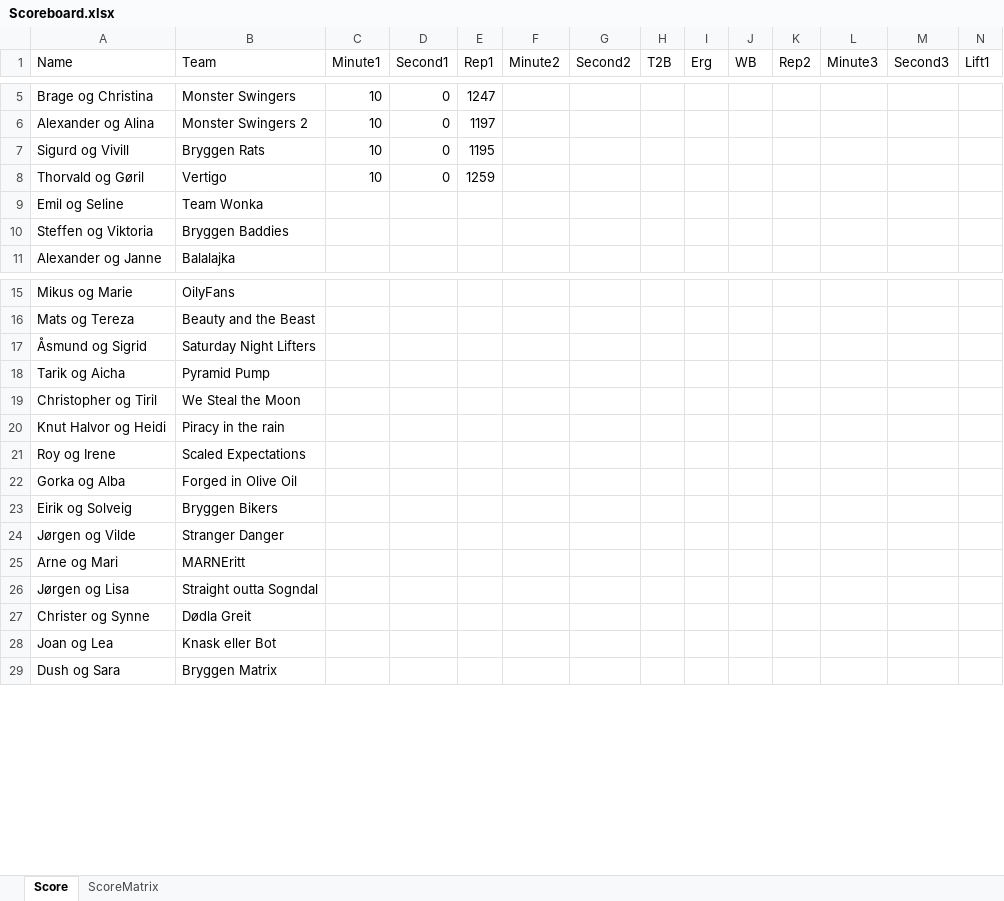
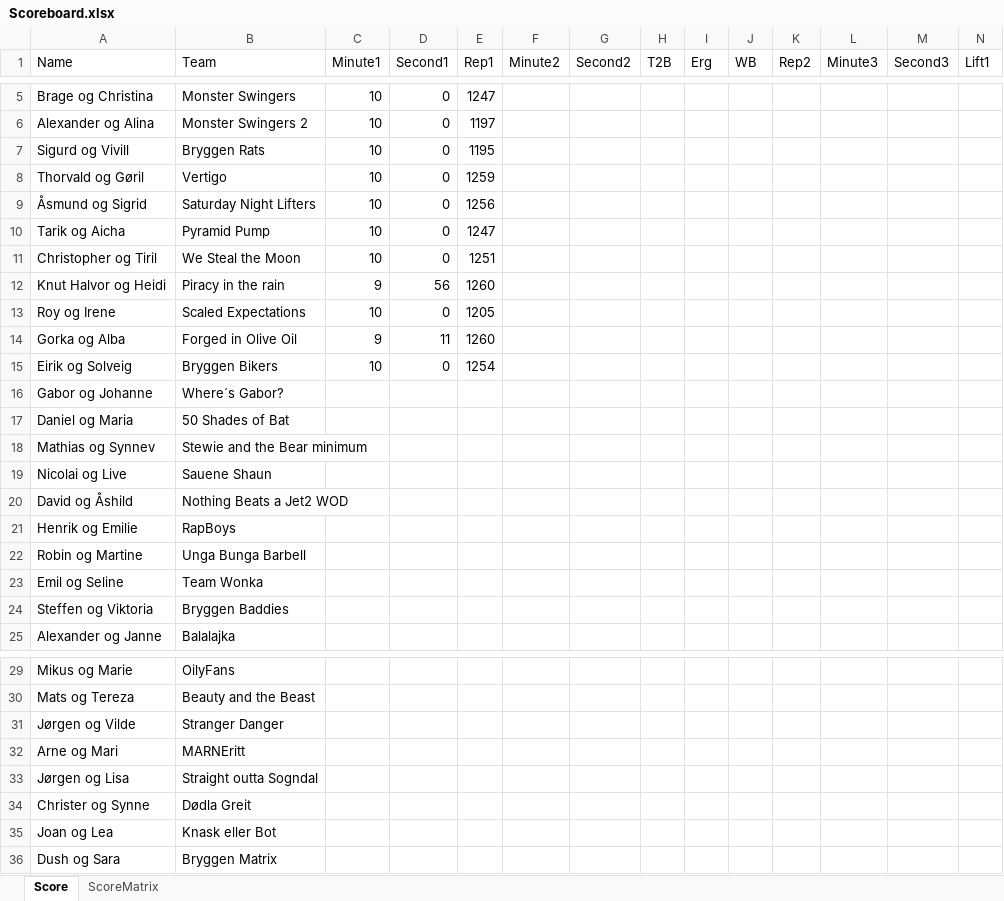
Before and after one commit to landerhusky/CFBHalloweenGames2026, an Excel workbook: Scoreboard.xlsx, sheet Score, drawn as a sheet; only a part is shown, gaps mark what is left out; values as stored, in another font and other column widths than the file's, no borders; removed rows and columns are numbered as before the commit, all else as after; rows hold the shown columns only; the diff names each change by its address in the sheet, - before the commit and + after, or states it on an @@ line.

Commit message:
Add files via upload

```diff
--- a/Scoreboard.xlsx (sheet Score)
+++ b/Scoreboard.xlsx (sheet Score)
+row 9: Åsmund og Sigrid | Saturday Night Lifters | 10 | 0 | 1256
+row 10: Tarik og Aicha | Pyramid Pump | 10 | 0 | 1247
+row 11: Christopher og Tiril | We Steal the Moon | 10 | 0 | 1251
+row 12: Knut Halvor og Heidi | Piracy in the rain | 9 | 56 | 1260
+row 13: Roy og Irene | Scaled Expectations | 10 | 0 | 1205
+row 14: Gorka og Alba | Forged in Olive Oil | 9 | 11 | 1260
+row 15: Eirik og Solveig | Bryggen Bikers | 10 | 0 | 1254
@@ row 31 moved to row 16: Gabor og Johanne @@
@@ row 32 moved to row 17: Daniel og Maria @@
@@ row 33 moved to row 18: Mathias og Synnev @@
@@ row 34 moved to row 19: Nicolai og Live @@
@@ row 35 moved to row 20: David og Åshild @@
@@ row 36 moved to row 21: Henrik og Emilie @@
@@ row 37 moved to row 22: Robin og Martine @@
-row 17: Åsmund og Sigrid | Saturday Night Lifters
-row 18: Tarik og Aicha | Pyramid Pump
-row 19: Christopher og Tiril | We Steal the Moon
-row 20: Knut Halvor og Heidi | Piracy in the rain
-row 21: Roy og Irene | Scaled Expectations
-row 22: Gorka og Alba | Forged in Olive Oil
-row 23: Eirik og Solveig | Bryggen Bikers
```
